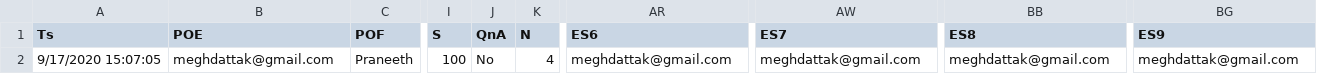
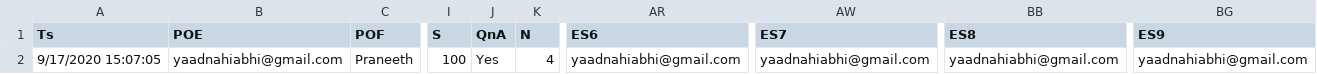
Before and after one commit to vinaynpp/emailbhejo, a CSV file: nssheader.csv, drawn as a sheet; only a part is shown, gaps mark what is left out; the diff names each change by its address in the sheet, - before the commit and + after, or states it on an @@ line.

```diff
--- a/nssheader.csv
+++ b/nssheader.csv
-B2 (POE): meghdattak@gmail.com
+B2 (POE): yaadnahiabhi@gmail.com
-J2 (QnA): No
+J2 (QnA): Yes
-AR2 (ES6): meghdattak@gmail.com
+AR2 (ES6): yaadnahiabhi@gmail.com
-AW2 (ES7): meghdattak@gmail.com
+AW2 (ES7): yaadnahiabhi@gmail.com
-BB2 (ES8): meghdattak@gmail.com
+BB2 (ES8): yaadnahiabhi@gmail.com
-BG2 (ES9): meghdattak@gmail.com
+BG2 (ES9): yaadnahiabhi@gmail.com
```
Also changed, not shown: 2 other files.
